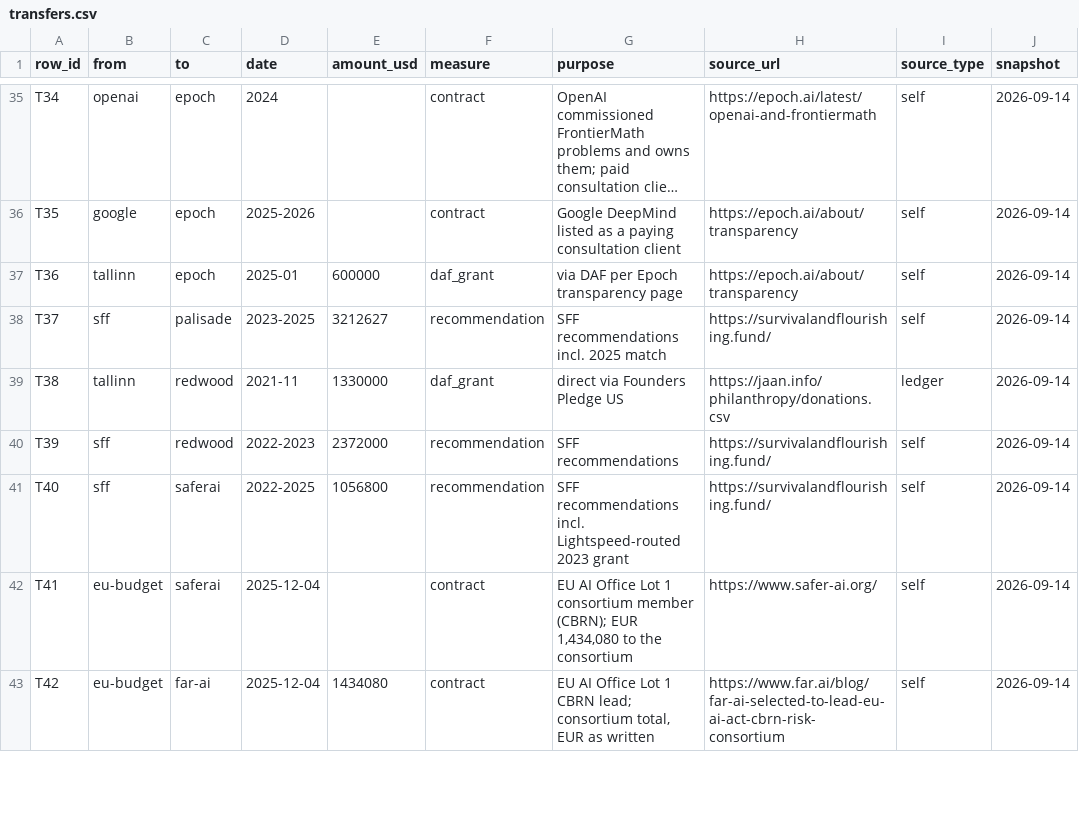
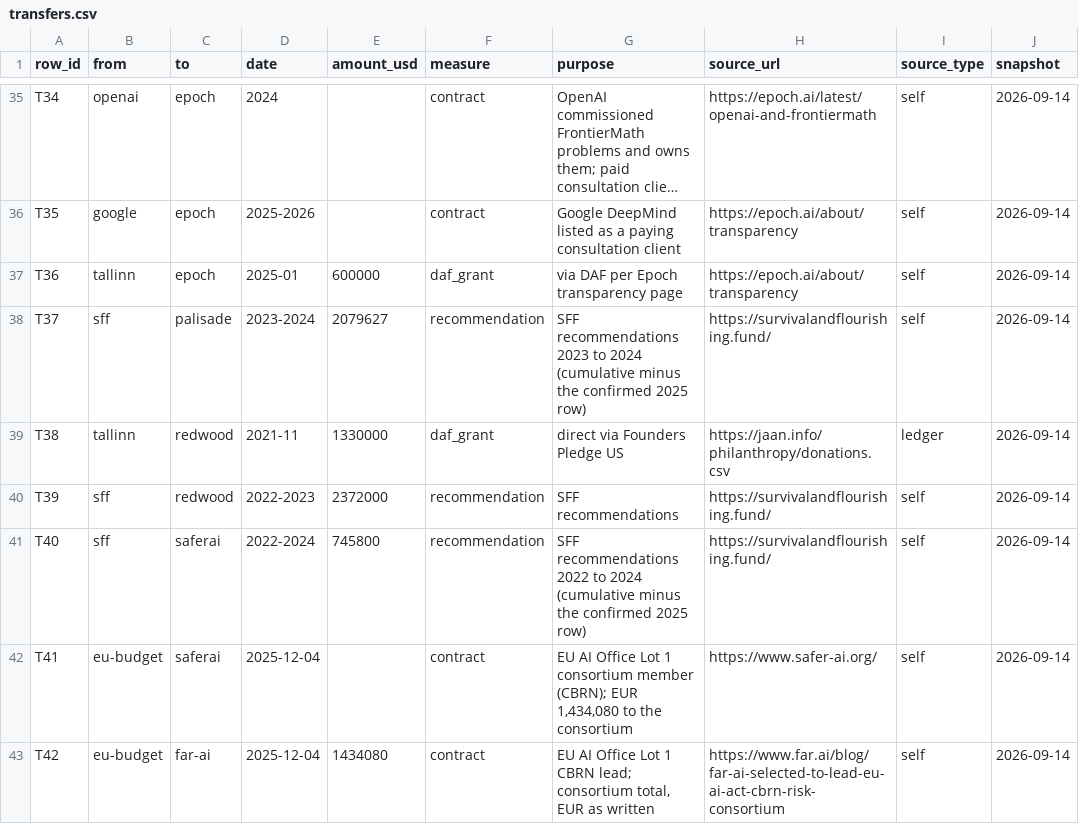
Before and after one commit to yoheinakajima/evaluator-bench, a CSV file: data/ledger/transfers.csv, drawn as a sheet; only a part is shown, gaps mark what is left out; long unchanged cells end in …; the diff covers the shown part only; the diff names each change by its address in the sheet, - before the commit and + after, or states it on an @@ line.

Commit message:
v0.5: import provenance pinned (commit, tweet); first audit pass with 28 rows confirmed; second-hop coverage; ledger browser, sources index, open questions, funding graph on the site

```diff
--- a/data/ledger/transfers.csv
+++ b/data/ledger/transfers.csv
-D38 (date): 2023-2025
+D38 (date): 2023-2024
-E38 (amount_usd): 3212627
+E38 (amount_usd): 2079627
-G38 (purpose): SFF recommendations incl. 2025 match
+G38 (purpose): SFF recommendations 2023 to 2024 (cumulative minus the confirmed 2025 row)
-D41 (date): 2022-2025
+D41 (date): 2022-2024
-E41 (amount_usd): 1056800
+E41 (amount_usd): 745800
-G41 (purpose): SFF recommendations incl. Lightspeed-routed 2023 grant
+G41 (purpose): SFF recommendations 2022 to 2024 (cumulative minus the confirmed 2025 row)
```
Also changed, not shown: 6 added rows and 6 edited cells elsewhere in this file, data/ledger/entities.csv, data/ledger/relationships.csv, 29 other files.
